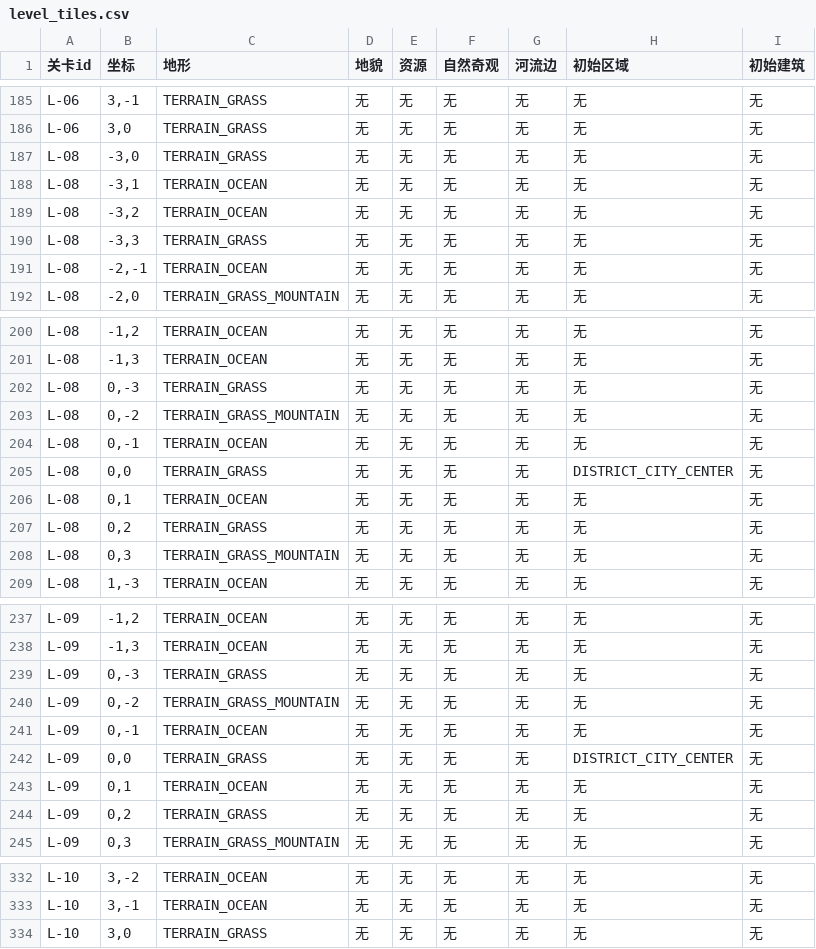
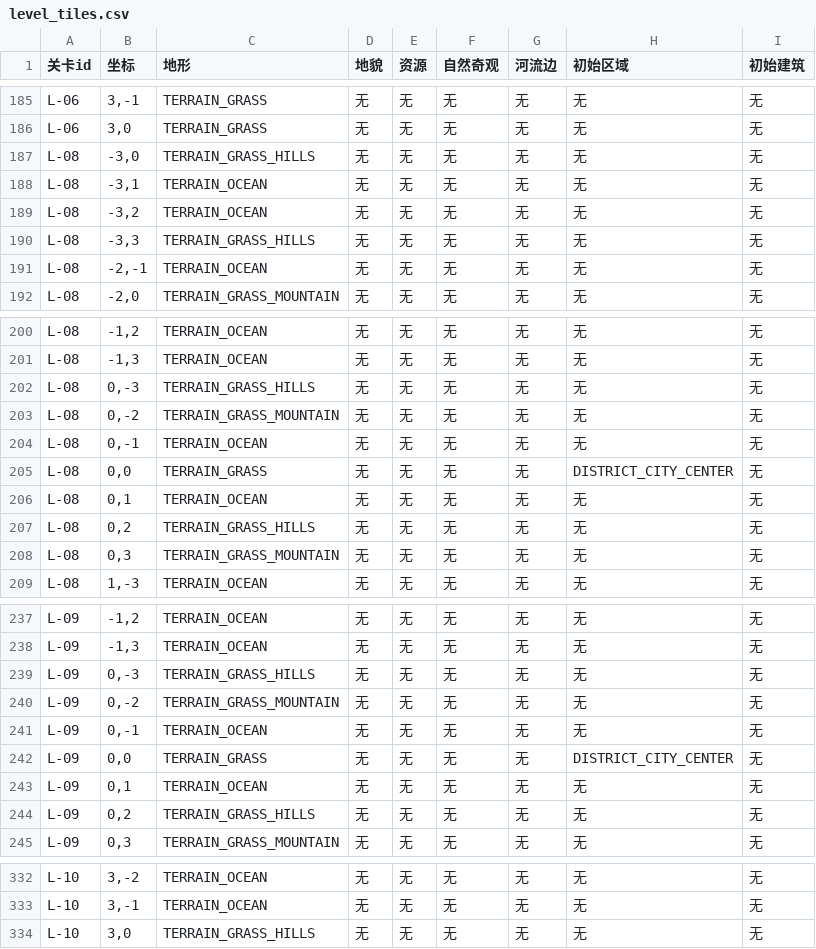
Before and after one commit to handsomelzq/civ6-district-planning, a CSV file: 配置表/level_tiles.csv, drawn as a sheet; only a part is shown, gaps mark what is left out; the diff covers the shown part only.

```diff
--- a/配置表/level_tiles.csv
+++ b/配置表/level_tiles.csv
@@ -186,6 +186,6 @@ L-06,"3,-1",TERRAIN_GRASS,无,无,无,无,无,无
 L-06,"3,0",TERRAIN_GRASS,无,无,无,无,无,无
-L-08,"-3,0",TERRAIN_GRASS,无,无,无,无,无,无
+L-08,"-3,0",TERRAIN_GRASS_HILLS,无,无,无,无,无,无
 L-08,"-3,1",TERRAIN_OCEAN,无,无,无,无,无,无
 L-08,"-3,2",TERRAIN_OCEAN,无,无,无,无,无,无
-L-08,"-3,3",TERRAIN_GRASS,无,无,无,无,无,无
+L-08,"-3,3",TERRAIN_GRASS_HILLS,无,无,无,无,无,无
 L-08,"-2,-1",TERRAIN_OCEAN,无,无,无,无,无,无
@@ -201,3 +201,3 @@ L-08,"-1,2",TERRAIN_OCEAN,无,无,无,无,无,无
 L-08,"-1,3",TERRAIN_OCEAN,无,无,无,无,无,无
-L-08,"0,-3",TERRAIN_GRASS,无,无,无,无,无,无
+L-08,"0,-3",TERRAIN_GRASS_HILLS,无,无,无,无,无,无
 L-08,"0,-2",TERRAIN_GRASS_MOUNTAIN,无,无,无,无,无,无
@@ -206,3 +206,3 @@ L-08,"0,0",TERRAIN_GRASS,无,无,无,无,DISTRICT_CITY_CENTER,无
 L-08,"0,1",TERRAIN_OCEAN,无,无,无,无,无,无
-L-08,"0,2",TERRAIN_GRASS,无,无,无,无,无,无
+L-08,"0,2",TERRAIN_GRASS_HILLS,无,无,无,无,无,无
 L-08,"0,3",TERRAIN_GRASS_MOUNTAIN,无,无,无,无,无,无
@@ -238,3 +238,3 @@ L-09,"-1,2",TERRAIN_OCEAN,无,无,无,无,无,无
 L-09,"-1,3",TERRAIN_OCEAN,无,无,无,无,无,无
-L-09,"0,-3",TERRAIN_GRASS,无,无,无,无,无,无
+L-09,"0,-3",TERRAIN_GRASS_HILLS,无,无,无,无,无,无
 L-09,"0,-2",TERRAIN_GRASS_MOUNTAIN,无,无,无,无,无,无
@@ -243,3 +243,3 @@ L-09,"0,0",TERRAIN_GRASS,无,无,无,无,DISTRICT_CITY_CENTER,无
 L-09,"0,1",TERRAIN_OCEAN,无,无,无,无,无,无
-L-09,"0,2",TERRAIN_GRASS,无,无,无,无,无,无
+L-09,"0,2",TERRAIN_GRASS_HILLS,无,无,无,无,无,无
 L-09,"0,3",TERRAIN_GRASS_MOUNTAIN,无,无,无,无,无,无
@@ -333,2 +333,2 @@ L-10,"3,-2",TERRAIN_OCEAN,无,无,无,无,无,无
 L-10,"3,-1",TERRAIN_OCEAN,无,无,无,无,无,无
-L-10,"3,0",TERRAIN_GRASS,无,无,无,无,无,无
+L-10,"3,0",TERRAIN_GRASS_HILLS,无,无,无,无,无,无
```
Also changed, not shown: 31 edited cells elsewhere in this file, 配置表/levels.csv, 7 other files.
